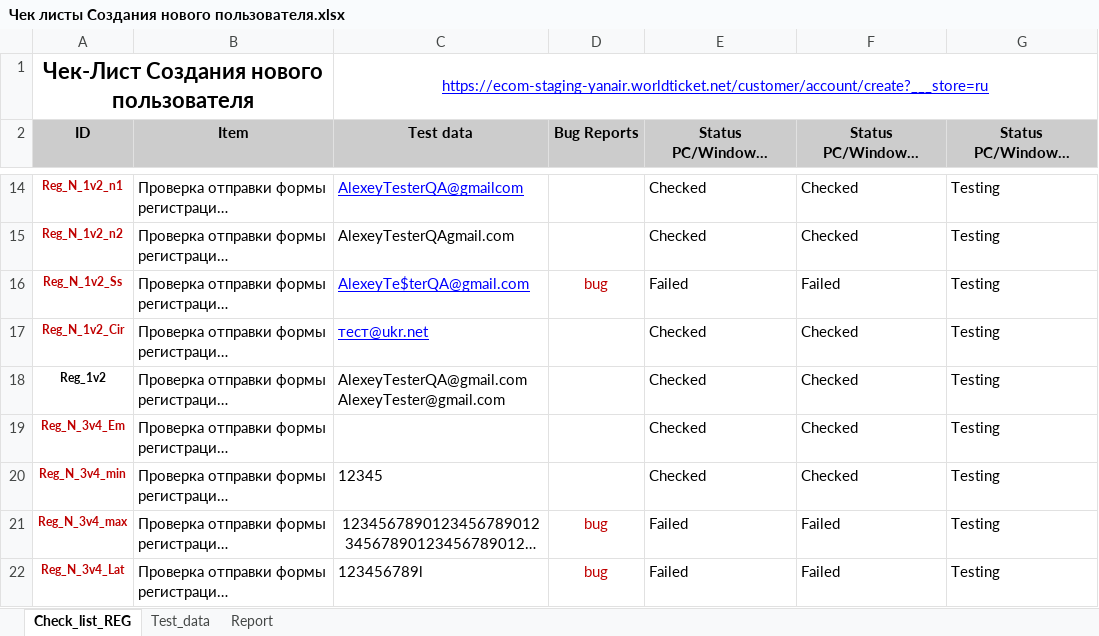
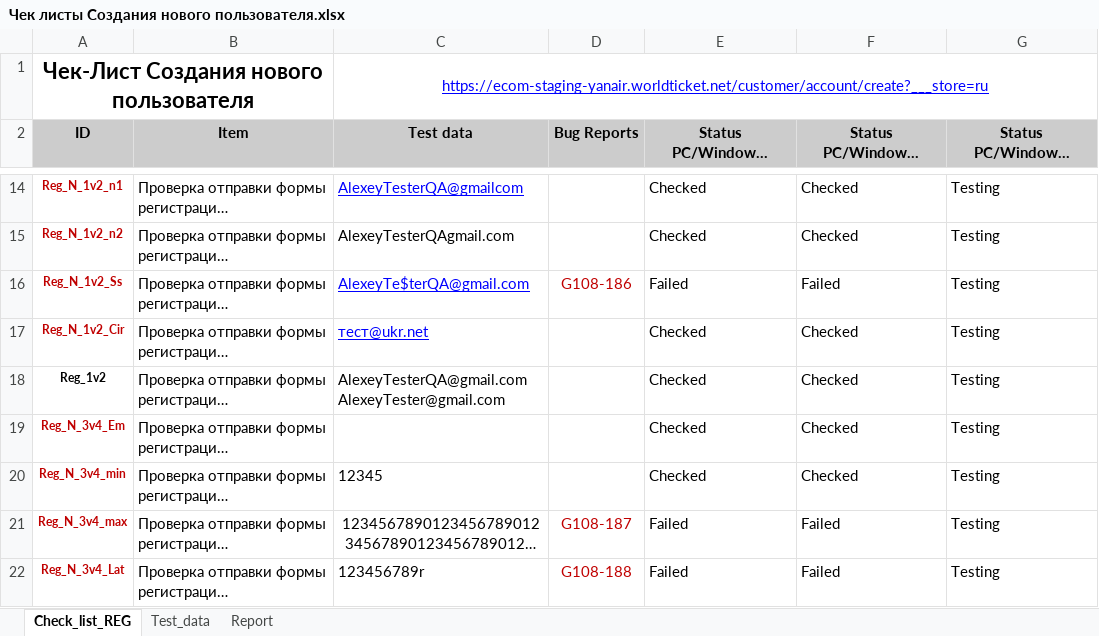
Before and after one commit to ambu550/Booking_Project, an Excel workbook: _1/Чек листы Создания нового пользователя.xlsx, sheet Check_list_REG, drawn as a sheet; only a part is shown, gaps mark what is left out; long unchanged cells end in …; values as stored, in another font and other column widths than the file's, no borders; conditional formats not drawn; the diff covers the shown part only; the diff names each change by its address in the sheet, - before the commit and + after, or states it on an @@ line.

```diff
--- a/_1/Чек листы Создания нового пользователя.xlsx (sheet Check_list_REG)
+++ b/_1/Чек листы Создания нового пользователя.xlsx (sheet Check_list_REG)
-D16 (Bug Reports): bug
+D16 (Bug Reports): G108-186
-D21 (Bug Reports): bug
+D21 (Bug Reports): G108-187
-C22 (Test data): 123456789l
+C22 (Test data): 123456789r
-D22 (Bug Reports): bug
+D22 (Bug Reports): G108-188
```
Also changed, not shown: 14 edited cells elsewhere in this sheet, charts or pictures, _1/TC/Test Case Создания нового пользователя_.xlsx, 3 other files.
